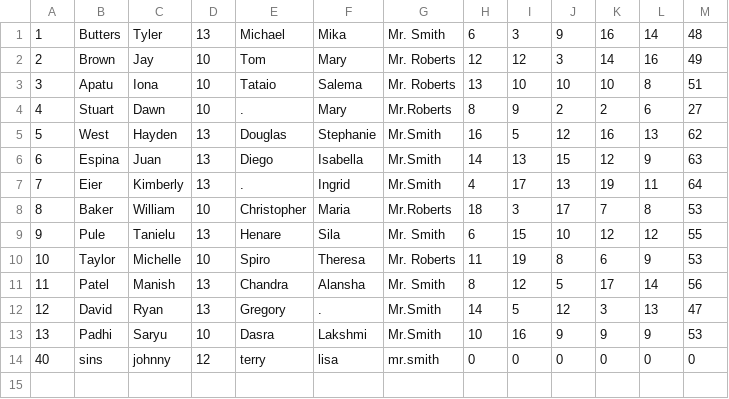
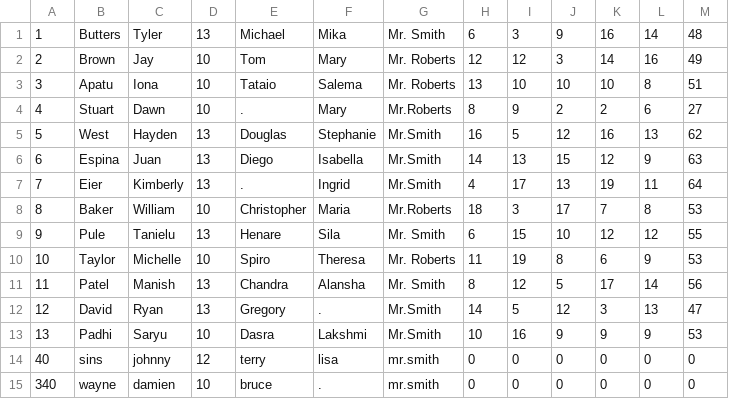
Before and after one commit to tylerbutters/103-SIM, a CSV file: student-information-system/student-database.csv, drawn as a sheet.

Commit message:
made 2 options to add student or add account

```diff
--- a/student-information-system/student-database.csv
+++ b/student-information-system/student-database.csv
@@ -14 +14,2 @@
 40,sins,johnny,12,terry,lisa,mr.smith,0,0,0,0,0,0
+340,wayne,damien,10,bruce,.,mr.smith,0,0,0,0,0,0
```
Also changed, not shown: 3 other files.
